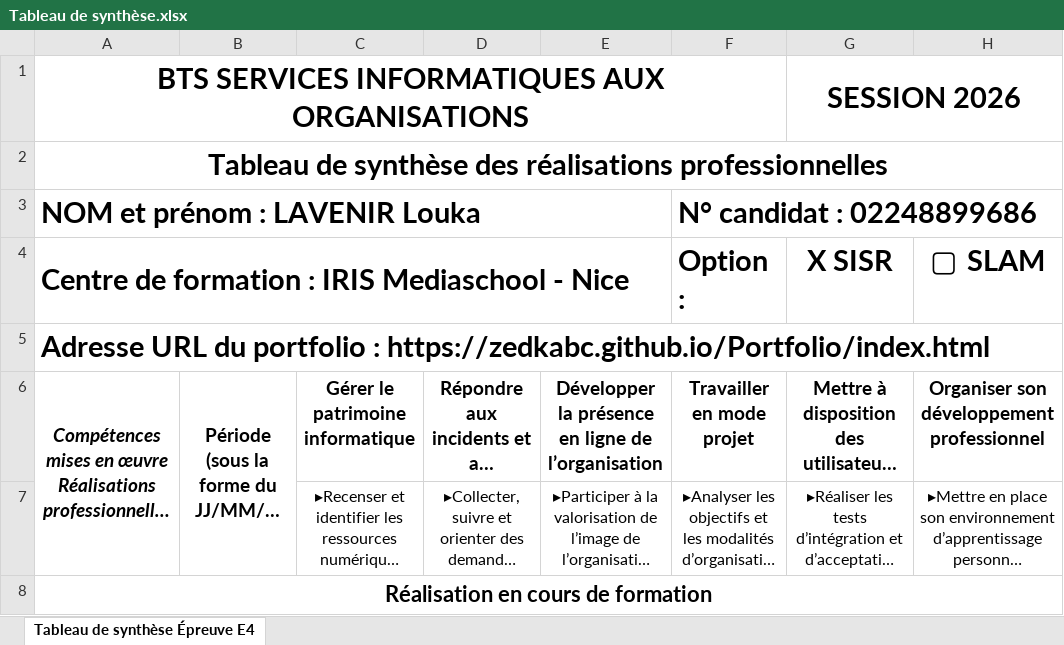
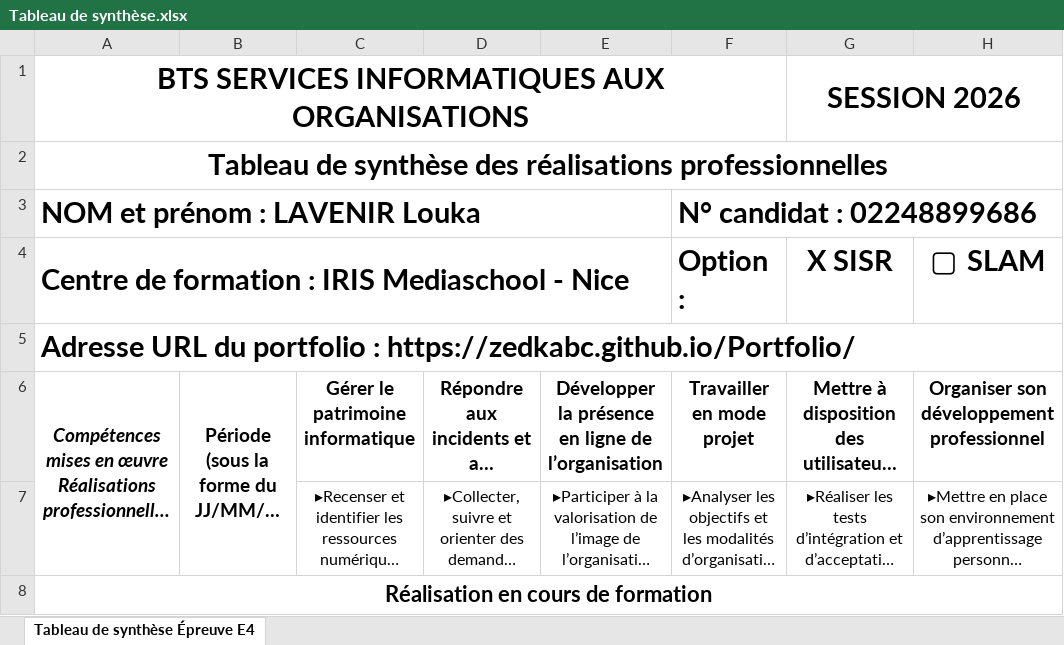
Before and after one commit to zedkabc/Portfolio, an Excel workbook: Tableau de synthèse.xlsx, sheet Tableau de synthèse Épreuve E4, drawn as a sheet; only a part is shown; long unchanged cells end in …; values as stored, in another font and other column widths than the file's, no borders; the diff names each change by its address in the sheet, - before the commit and + after, or states it on an @@ line.

Commit message:
modif tableau de synthèse

```diff
--- a/Tableau de synthèse.xlsx (sheet Tableau de synthèse Épreuve E4)
+++ b/Tableau de synthèse.xlsx (sheet Tableau de synthèse Épreuve E4)
-A5: …portfolio : https://zedkabc.github.io/Portfolio/index.html
+A5: …portfolio : https://zedkabc.github.io/Portfolio/
```
Also changed, not shown: 1 other file.
